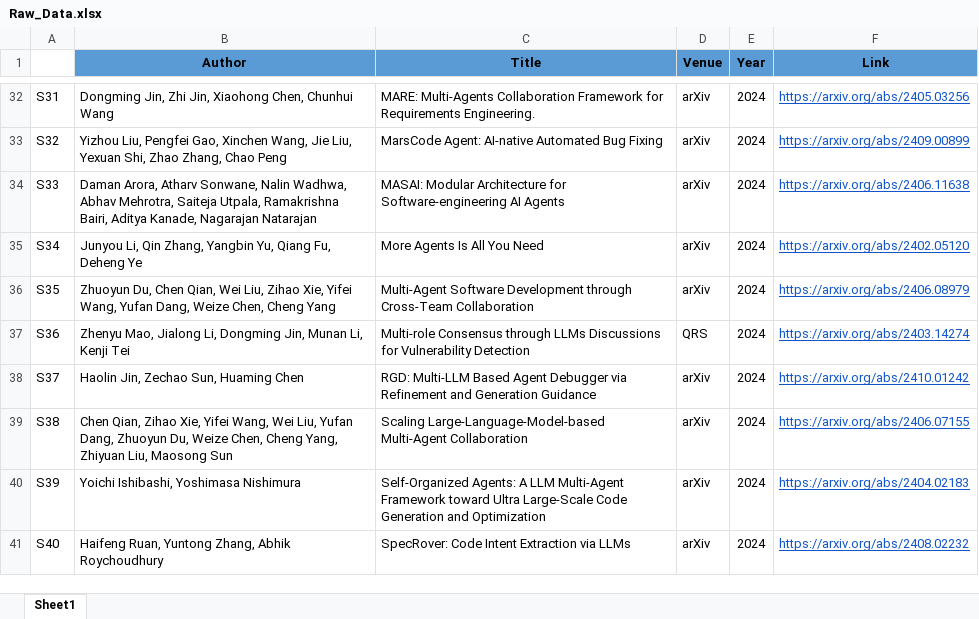
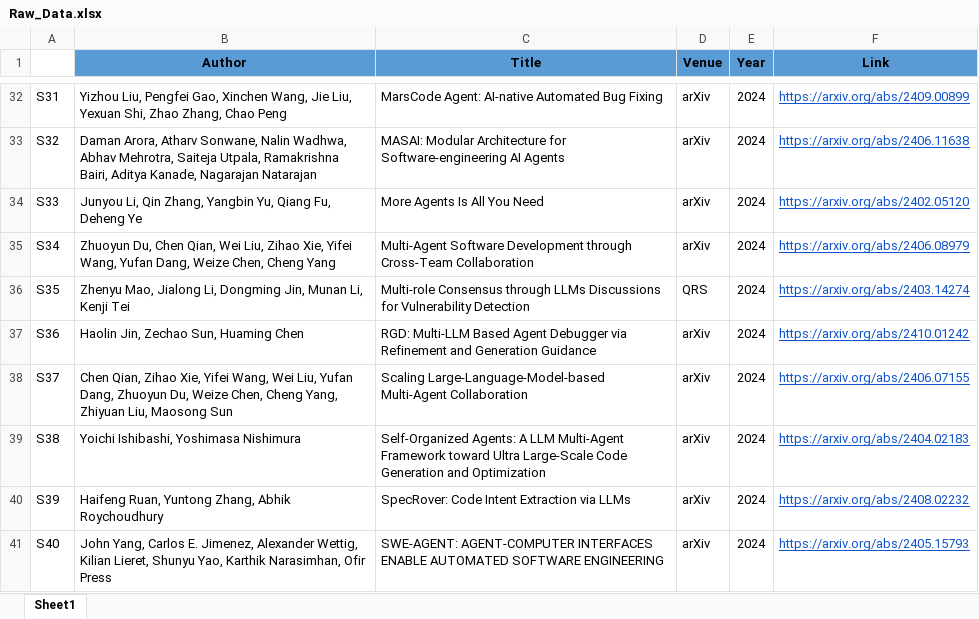
Before and after one commit to Caiyangxiao/MASDesign, an Excel workbook: Raw_Data.xlsx, sheet Sheet1, drawn as a sheet; only a part is shown, gaps mark what is left out; values as stored, in another font and other column widths than the file's, no borders; the diff covers the shown part only; the diff names each change by its address in the sheet, - before the commit and + after, or states it on an @@ line.

```diff
--- a/Raw_Data.xlsx (sheet Sheet1)
+++ b/Raw_Data.xlsx (sheet Sheet1)
-B32 (Author): Dongming Jin, Zhi Jin, Xiaohong Chen, Chunhui Wang
+B32 (Author): Yizhou Liu, Pengfei Gao, Xinchen Wang, Jie Liu, Yexuan Shi, Zhao Zhang, Chao Peng
-C32 (Title): MARE: Multi-Agents Collaboration Framework for Requirements Engineering.
+C32 (Title): MarsCode Agent: AI-native Automated Bug Fixing
-F32 (Link): https://arxiv.org/abs/2405.03256
+F32 (Link): https://arxiv.org/abs/2409.00899
-B33 (Author): Yizhou Liu, Pengfei Gao, Xinchen Wang, Jie Liu, Yexuan Shi, Zhao Zhang, Chao Peng
+B33 (Author): Daman Arora, Atharv Sonwane, Nalin Wadhwa, Abhav Mehrotra, Saiteja Utpala, Ramakrishna Bairi, Aditya Kanade, Nagarajan Natarajan
-C33 (Title): MarsCode Agent: AI-native Automated Bug Fixing
+C33 (Title): MASAI: Modular Architecture for Software-engineering AI Agents
-F33 (Link): https://arxiv.org/abs/2409.00899
+F33 (Link): https://arxiv.org/abs/2406.11638
-B34 (Author): Daman Arora, Atharv Sonwane, Nalin Wadhwa, Abhav Mehrotra, Saiteja Utpala, Ramakrishna Bairi, Aditya Kanade, Nagarajan Natarajan
+B34 (Author): Junyou Li, Qin Zhang, Yangbin Yu, Qiang Fu, Deheng Ye
-C34 (Title): MASAI: Modular Architecture for Software-engineering AI Agents
+C34 (Title): More Agents Is All You Need
-F34 (Link): https://arxiv.org/abs/2406.11638
+F34 (Link): https://arxiv.org/abs/2402.05120
-B35 (Author): Junyou Li, Qin Zhang, Yangbin Yu, Qiang Fu, Deheng Ye
+B35 (Author): Zhuoyun Du, Chen Qian, Wei Liu, Zihao Xie, Yifei Wang, Yufan Dang, Weize Chen, Cheng Yang
-C35 (Title): More Agents Is All You Need
+C35 (Title): Multi-Agent Software Development through Cross-Team Collaboration
-F35 (Link): https://arxiv.org/abs/2402.05120
+F35 (Link): https://arxiv.org/abs/2406.08979
-B36 (Author): Zhuoyun Du, Chen Qian, Wei Liu, Zihao Xie, Yifei Wang, Yufan Dang, Weize Chen, Cheng Yang
+B36 (Author): Zhenyu Mao, Jialong Li, Dongming Jin, Munan Li, Kenji Tei
-C36 (Title): Multi-Agent Software Development through Cross-Team Collaboration
+C36 (Title): Multi-role Consensus through LLMs Discussions for Vulnerability Detection
-D36 (Venue): arXiv
+D36 (Venue): QRS
-F36 (Link): https://arxiv.org/abs/2406.08979
+F36 (Link): https://arxiv.org/abs/2403.14274
-B37 (Author): Zhenyu Mao, Jialong Li, Dongming Jin, Munan Li, Kenji Tei
+B37 (Author): Haolin Jin, Zechao Sun, Huaming Chen
-C37 (Title): Multi-role Consensus through LLMs Discussions for Vulnerability Detection
+C37 (Title): RGD: Multi-LLM Based Agent Debugger via Refinement and Generation Guidance
-D37 (Venue): QRS
+D37 (Venue): arXiv
-F37 (Link): https://arxiv.org/abs/2403.14274
+F37 (Link): https://arxiv.org/abs/2410.01242
-B38 (Author): Haolin Jin, Zechao Sun, Huaming Chen
+B38 (Author): Chen Qian, Zihao Xie, Yifei Wang, Wei Liu, Yufan Dang, Zhuoyun Du, Weize Chen, Cheng Yang, Zhiyuan Liu, Maosong Sun
-C38 (Title): RGD: Multi-LLM Based Agent Debugger via Refinement and Generation Guidance
+C38 (Title): Scaling Large-Language-Model-based Multi-Agent Collaboration
-F38 (Link): https://arxiv.org/abs/2410.01242
+F38 (Link): https://arxiv.org/abs/2406.07155
-B39 (Author): Chen Qian, Zihao Xie, Yifei Wang, Wei Liu, Yufan Dang, Zhuoyun Du, Weize Chen, Cheng Yang, Zhiyuan Liu, Maosong Sun
+B39 (Author): Yoichi Ishibashi, Yoshimasa Nishimura
-C39 (Title): Scaling Large-Language-Model-based Multi-Agent Collaboration
+C39 (Title): Self-Organized Agents: A LLM Multi-Agent Framework toward Ultra Large-Scale Code Generation and Optimization
-F39 (Link): https://arxiv.org/abs/2406.07155
+F39 (Link): https://arxiv.org/abs/2404.02183
-B40 (Author): Yoichi Ishibashi, Yoshimasa Nishimura
+B40 (Author): Haifeng Ruan, Yuntong Zhang, Abhik Roychoudhury
-C40 (Title): Self-Organized Agents: A LLM Multi-Agent Framework toward Ultra Large-Scale Code Generation and Optimization
+C40 (Title): SpecRover: Code Intent Extraction via LLMs
-F40 (Link): https://arxiv.org/abs/2404.02183
+F40 (Link): https://arxiv.org/abs/2408.02232
-B41 (Author): Haifeng Ruan, Yuntong Zhang, Abhik Roychoudhury
+B41 (Author): John Yang, Carlos E. Jimenez, Alexander Wettig, Kilian Lieret, Shunyu Yao, Karthik Narasimhan, Ofir Press
-C41 (Title): SpecRover: Code Intent Extraction via LLMs
+C41 (Title): SWE-AGENT: AGENT-COMPUTER INTERFACES ENABLE AUTOMATED SOFTWARE ENGINEERING
-F41 (Link): https://arxiv.org/abs/2408.02232
+F41 (Link): https://arxiv.org/abs/2405.15793
```
Also changed, not shown: 2 removed rows and 264 edited cells elsewhere in this sheet, Summarized_Results.xlsx, 1 other file.
